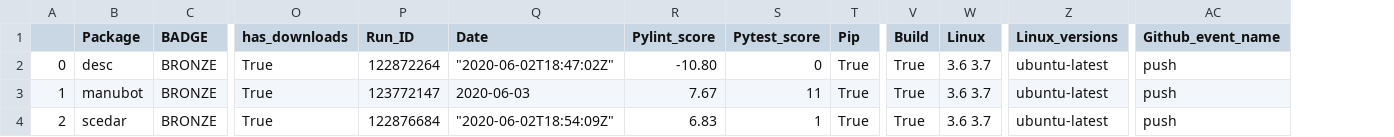
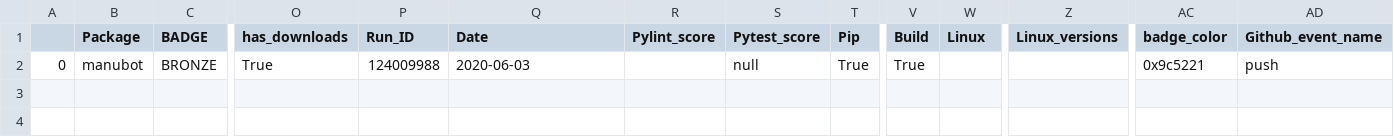
Before and after one commit to benstear/biopypir_logs, a CSV file: log_matrix.csv, drawn as a sheet; only a part is shown, gaps mark what is left out; removed rows and columns are numbered as before the commit, all else as after; rows hold the shown columns only; the diff names each change by its address in the sheet, - before the commit and + after, or states it on an @@ line.

Commit message:
Commit manubot workflow run # 427  (SUCCESS)

```diff
--- a/log_matrix.csv
+++ b/log_matrix.csv
+column AC (badge_color), row 2: 0x9c5221
-row 2: 0 | desc | BRONZE | True | 122872264 | "2020-06-02T18:47:02Z" | -10.80 | 0 | True | True | 3.6 3.7 | ubuntu-latest | push
-A2: 1
+A2: 0
-P2 (Run_ID): 123772147
+P2 (Run_ID): 124009988
-R2 (Pylint_score): 7.67
+R2 (Pylint_score): (empty)
-S2 (Pytest_score): 11
+S2 (Pytest_score): null
-W2 (Linux): 3.6 3.7
+W2 (Linux): (empty)
-Z2 (Linux_versions): ubuntu-latest
+Z2 (Linux_versions): (empty)
-row 4: 2 | scedar | BRONZE | True | 122876684 | "2020-06-02T18:54:09Z" | 6.83 | 1 | True | True | 3.6 3.7 | ubuntu-latest | push
```
Also changed, not shown: 3 other files.
